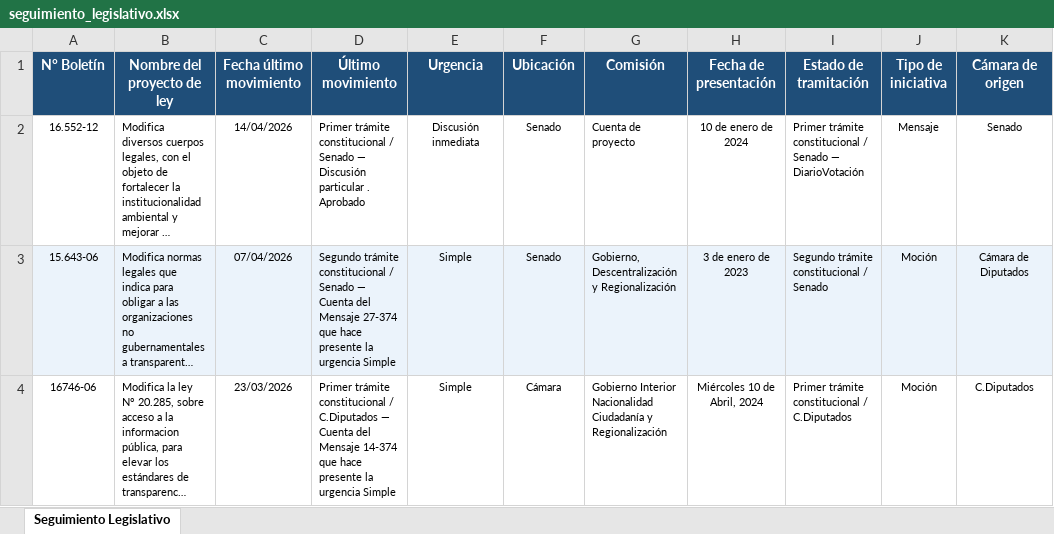
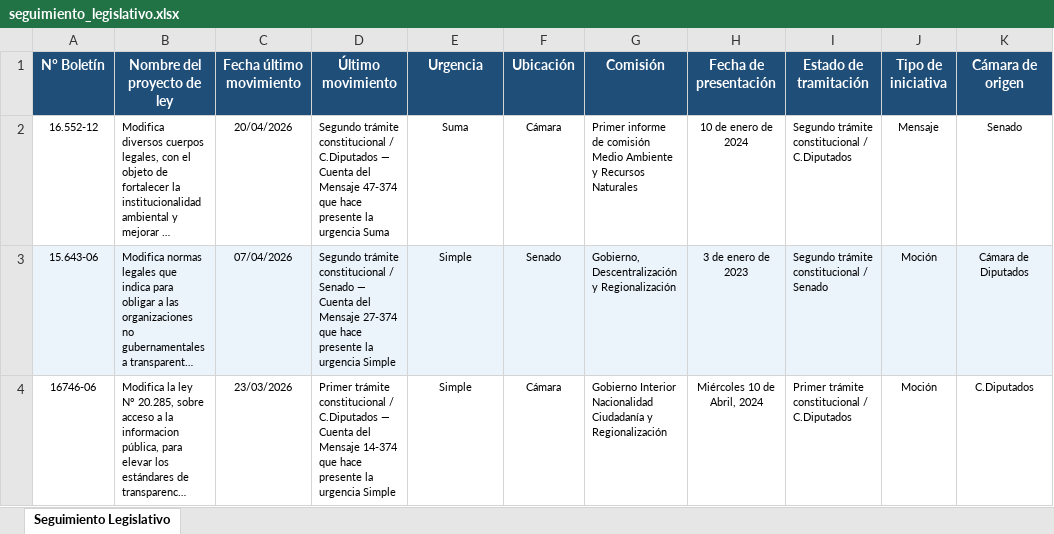
Before and after one commit to franjarojas/seguimiento-legislativo, an Excel workbook: seguimiento_legislativo.xlsx, sheet Seguimiento Legislativo, drawn as a sheet; only a part is shown; long unchanged cells end in …; values as stored, in another font and other column widths than the file's, no borders; the diff names each change by its address in the sheet, - before the commit and + after, or states it on an @@ line.

```diff
--- a/seguimiento_legislativo.xlsx (sheet Seguimiento Legislativo)
+++ b/seguimiento_legislativo.xlsx (sheet Seguimiento Legislativo)
-C2 (Fecha último movimiento): 14/04/2026
+C2 (Fecha último movimiento): 20/04/2026
-D2 (Último movimiento): Primer trámite constitucional / Senado — Discusión particular . Aprobado
+D2 (Último movimiento): Segundo trámite constitucional / C.Diputados — Cuenta del Mensaje 47-374 que hace presente la urgencia Suma
-E2 (Urgencia): Discusión inmediata
+E2 (Urgencia): Suma
-F2 (Ubicación): Senado
+F2 (Ubicación): Cámara
-G2 (Comisión): Cuenta de proyecto
+G2 (Comisión): Primer informe de comisión Medio Ambiente y Recursos Naturales
-I2 (Estado de tramitación): Primer trámite constitucional / Senado — DiarioVotación
+I2 (Estado de tramitación): Segundo trámite constitucional / C.Diputados
```
Also changed, not shown: 1 other file.
